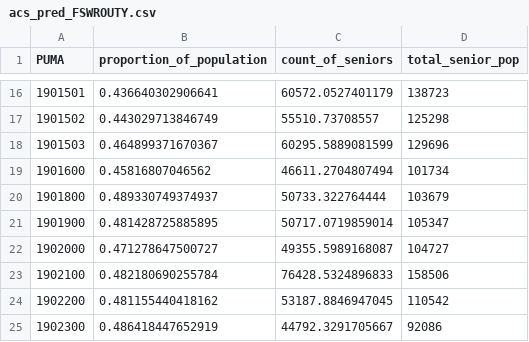
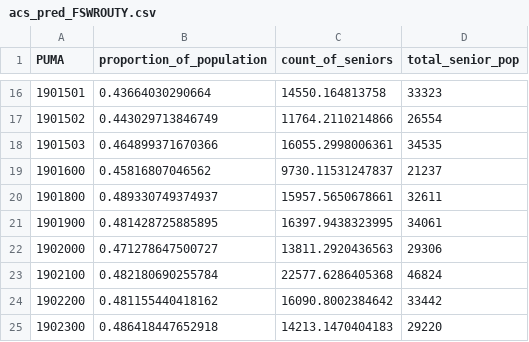
Before and after one commit to bridgetbrombach/Iowa-Food-Insecurity-Project, a CSV file: data/acs_pred_FSWROUTY.csv, drawn as a sheet; only a part is shown, gaps mark what is left out; the diff covers the shown part only.

```diff
--- a/data/acs_pred_FSWROUTY.csv
+++ b/data/acs_pred_FSWROUTY.csv
@@ -16,10 +16,10 @@
-"1901501",0.436640302906641,60572.0527401179,138723
-"1901502",0.443029713846749,55510.73708557,125298
-"1901503",0.464899371670367,60295.5889081599,129696
-"1901600",0.45816807046562,46611.2704807494,101734
-"1901800",0.489330749374937,50733.322764444,103679
-"1901900",0.481428725885895,50717.0719859014,105347
-"1902000",0.471278647500727,49355.5989168087,104727
-"1902100",0.482180690255784,76428.5324896833,158506
-"1902200",0.481155440418162,53187.8846947045,110542
-"1902300",0.486418447652919,44792.3291705667,92086
+"1901501",0.43664030290664,14550.164813758,33323
+"1901502",0.443029713846749,11764.2110214866,26554
+"1901503",0.464899371670366,16055.2998006361,34535
+"1901600",0.45816807046562,9730.11531247837,21237
+"1901800",0.489330749374937,15957.5650678661,32611
+"1901900",0.481428725885895,16397.9438323995,34061
+"1902000",0.471278647500727,13811.2920436563,29306
+"1902100",0.482180690255784,22577.6286405368,46824
+"1902200",0.481155440418162,16090.8002384642,33442
+"1902300",0.486418447652918,14213.1470404183,29220
```
Also changed, not shown: 32 edited cells elsewhere in this file, data/acs_pred_FSSTATUS.csv, 17 other files.
